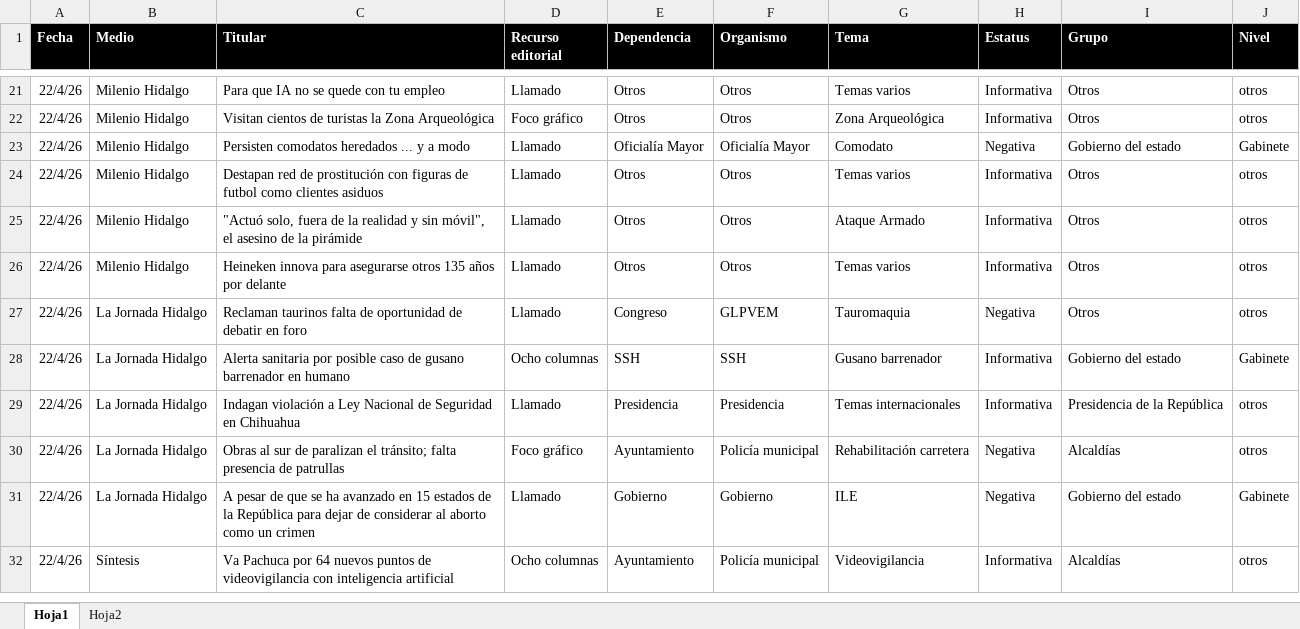
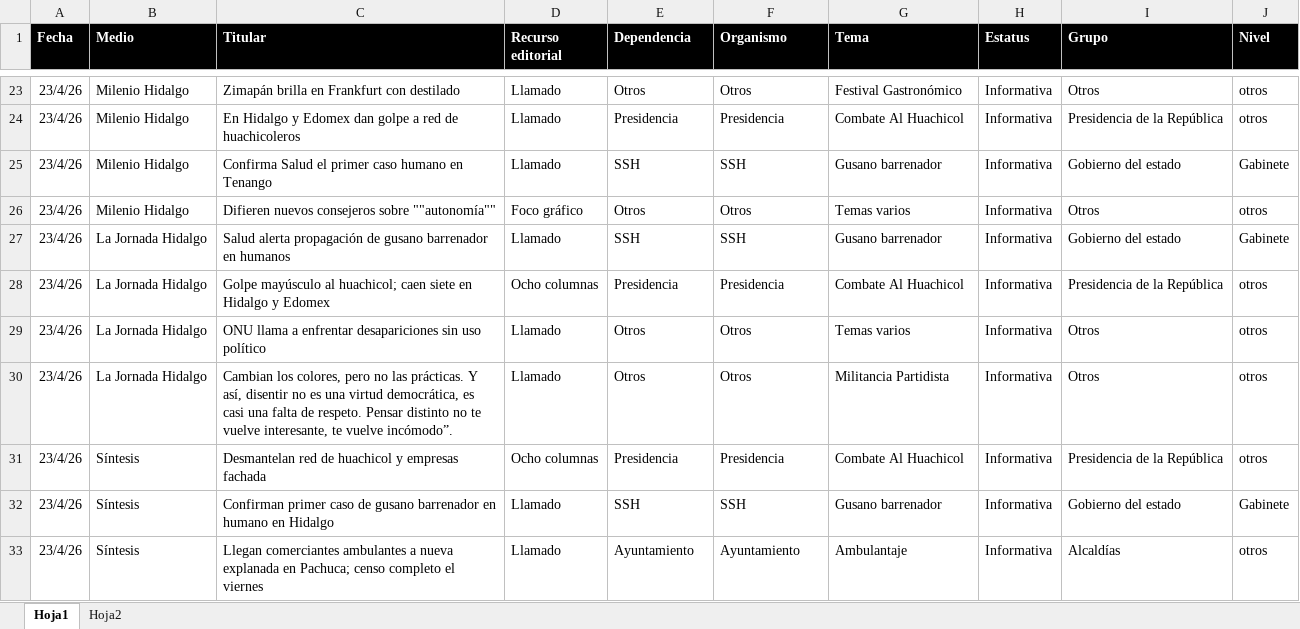
Before and after one commit to thelonious9/Reporteportadas, an Excel workbook: MuestraPortadas.xlsx, sheet Hoja1, drawn as a sheet; only a part is shown, gaps mark what is left out; values as stored, in another font and other column widths than the file's, no borders; table styles not drawn; removed rows and columns are numbered as before the commit, all else as after; the diff covers the shown part only; the diff names each change by its address in the sheet, - before the commit and + after, or states it on an @@ line.

```diff
--- a/MuestraPortadas.xlsx (sheet Hoja1)
+++ b/MuestraPortadas.xlsx (sheet Hoja1)
-A23 (Fecha): 22/4/26
+A23 (Fecha): 23/4/26
-C23 (Titular): Para que IA no se quede con tu empleo
+C23 (Titular): Zimapán brilla en Frankfurt con destilado
-G23 (Tema): Temas varios
+G23 (Tema): Festival Gastronómico
+row 24: 23/4/26 | Milenio Hidalgo | En Hidalgo y Edomex dan golpe a red de huachicoleros | Llamado | Presidencia | Presidencia | Combate Al Huachicol | Informativa | Presidencia de la República | otros
+row 25: 23/4/26 | Milenio Hidalgo | Confirma Salud el primer caso humano en Tenango | Llamado | SSH | SSH | Gusano barrenador | Informativa | Gobierno del estado | Gabinete
-A26 (Fecha): 22/4/26
+A26 (Fecha): 23/4/26
-C26 (Titular): Visitan cientos de turistas la Zona Arqueológica
+C26 (Titular): Difieren nuevos consejeros sobre ""autonomía""
-G26 (Tema): Zona Arqueológica
+G26 (Tema): Temas varios
-row 23: 22/4/26 | Milenio Hidalgo | Persisten comodatos heredados ... y a modo | Llamado | Oficialía Mayor | Oficialía Mayor | Comodato | Negativa | Gobierno del estado | Gabinete
+row 27: 23/4/26 | La Jornada Hidalgo | Salud alerta propagación de gusano barrenador en humanos | Llamado | SSH | SSH | Gusano barrenador | Informativa | Gobierno del estado | Gabinete
+row 28: 23/4/26 | La Jornada Hidalgo | Golpe mayúsculo al huachicol; caen siete en Hidalgo y Edomex | Ocho columnas | Presidencia | Presidencia | Combate Al Huachicol | Informativa | Presidencia de la República | otros
-A29:A30 (Fecha): 22/4/26
+A29:A30 (Fecha): 23/4/26
-B29:B30 (Medio): Milenio Hidalgo
+B29:B30 (Medio): La Jornada Hidalgo
-C29 (Titular): Destapan red de prostitución con figuras de futbol como clientes asiduos
+C29 (Titular): ONU llama a enfrentar desapariciones sin uso político
-C30 (Titular): "Actuó solo, fuera de la realidad y sin móvil", el asesino de la pirámide
+C30 (Titular): Cambian los colores, pero no las prácticas. Y así, disentir no es una virtud democrática, es casi una falta de respeto. Pensar distinto no te vuelve interesante, te vuelve incómodo”.
-G30 (Tema): Ataque Armado
+G30 (Tema): Militancia Partidista
-row 26: 22/4/26 | Milenio Hidalgo | Heineken innova para asegurarse otros 135 años por delante | Llamado | Otros | Otros | Temas varios | Informativa | Otros | otros
-row 27: 22/4/26 | La Jornada Hidalgo | Reclaman taurinos falta de oportunidad de debatir en foro | Llamado | Congreso | GLPVEM | Tauromaquia | Negativa | Otros | otros
+row 31: 23/4/26 | Síntesis | Desmantelan red de huachicol y empresas fachada | Ocho columnas | Presidencia | Presidencia | Combate Al Huachicol | Informativa | Presidencia de la República | otros
-A32 (Fecha): 22/4/26
+A32 (Fecha): 23/4/26
-B32 (Medio): La Jornada Hidalgo
+B32 (Medio): Síntesis
-C32 (Titular): Alerta sanitaria por posible caso de gusano barrenador en humano
+C32 (Titular): Confirman primer caso de gusano barrenador en humano en Hidalgo
-D32 (Recurso editorial): Ocho columnas
+D32 (Recurso editorial): Llamado
-row 29: 22/4/26 | La Jornada Hidalgo | Indagan violación a Ley Nacional de Seguridad en Chihuahua | Llamado | Presidencia | Presidencia | Temas internacionales | Informativa | Presidencia de la República | otros
-row 30: 22/4/26 | La Jornada Hidalgo | Obras al sur de paralizan el tránsito; falta presencia de patrullas | Foco gráfico | Ayuntamiento | Policía municipal | Rehabilitación carretera | Negativa | Alcaldías | otros
-row 31: 22/4/26 | La Jornada Hidalgo | A pesar de que se ha avanzado en 15 estados de la República para dejar de considerar al aborto como un crimen | Llamado | Gobierno | Gobierno | ILE | Negativa | Gobierno del estado | Gabinete
-A33 (Fecha): 22/4/26
+A33 (Fecha): 23/4/26
-C33 (Titular): Va Pachuca por 64 nuevos puntos de videovigilancia con inteligencia artificial
+C33 (Titular): Llegan comerciantes ambulantes a nueva explanada en Pachuca; censo completo el viernes
-D33 (Recurso editorial): Ocho columnas
+D33 (Recurso editorial): Llamado
-F33 (Organismo): Policía municipal
+F33 (Organismo): Ayuntamiento
-G33 (Tema): Videovigilancia
+G33 (Tema): Ambulantaje
```
Also changed, not shown: 22 added rows, 21 removed rows and 123 edited cells elsewhere in this sheet, 4 other files.
